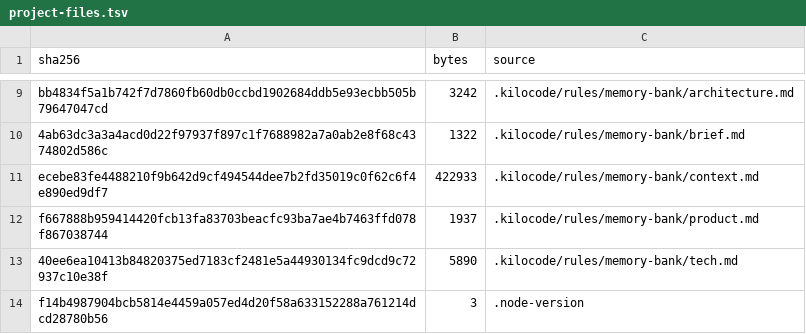
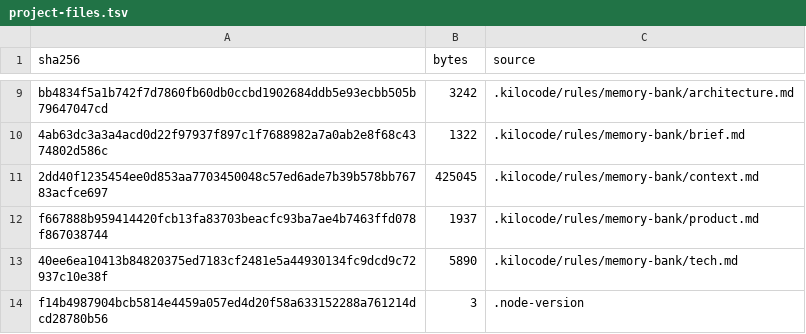
Before and after one commit to mxssnx-creator/CTS-K-N, a TSV file: docs/recreation/manifests/project-files.tsv, drawn as a sheet; only a part is shown, gaps mark what is left out.

```diff
--- a/docs/recreation/manifests/project-files.tsv
+++ b/docs/recreation/manifests/project-files.tsv
@@ -10,3 +10,3 @@ bb4834f5a1b742f7d7860fb60db0ccbd1902684ddb5e93ecbb505b79647047cd	3242	.kilocode/
 4ab63dc3a3a4acd0d22f97937f897c1f7688982a7a0ab2e8f68c4374802d586c	1322	.kilocode/rules/memory-bank/brief.md
-ecebe83fe4488210f9b642d9cf494544dee7b2fd35019c0f62c6f4e890ed9df7	422933	.kilocode/rules/memory-bank/context.md
+2dd40f1235454ee0d853aa7703450048c57ed6ade7b39b578bb76783acfce697	425045	.kilocode/rules/memory-bank/context.md
 f667888b959414420fcb13fa83703beacfc93ba7ae4b7463ffd078f867038744	1937	.kilocode/rules/memory-bank/product.md
```
Also changed, not shown: 1 other file.
